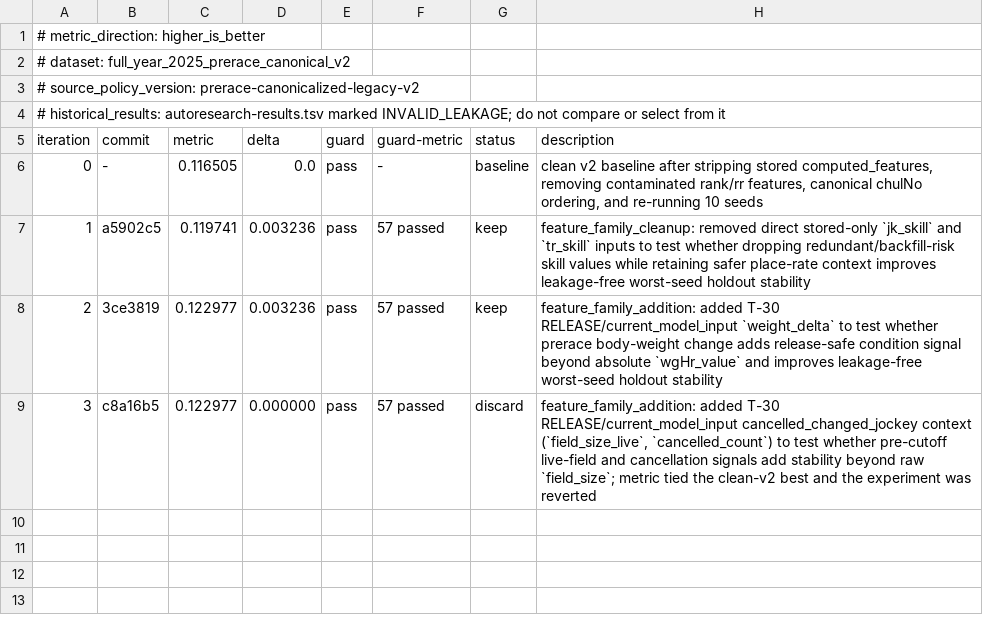
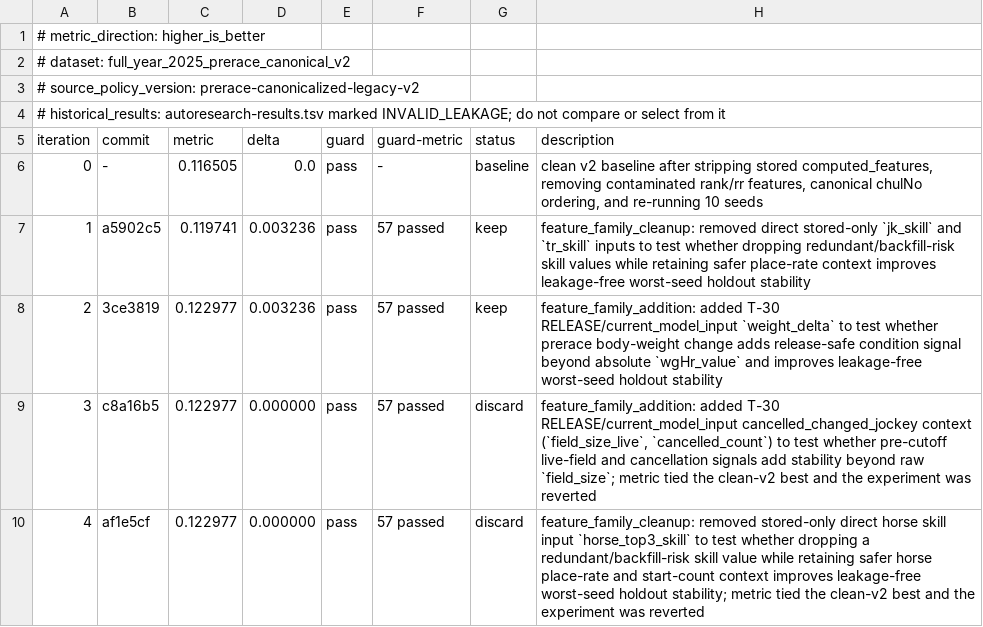
Before and after one commit to coyaSONG/kra-analysis, a TSV file: autoresearch-results-clean-v2.tsv, drawn as a sheet.

Commit message:
chore(autoresearch): log iteration 4 horse skill discard

```diff
--- a/autoresearch-results-clean-v2.tsv
+++ b/autoresearch-results-clean-v2.tsv
@@ -9 +9,2 @@ iteration	commit	metric	delta	guard	guard-metric	status	description
 3	c8a16b5	0.122977	0.000000	pass	57 passed	discard	feature_family_addition: added T-30 RELEASE/current_model_input cancelled_changed_jockey context (`field_size_live`, `cancelled_count`) to test whether pre-cutoff live-field and cancellation signals add stability beyond raw `field_size`; metric tied the clean-v2 best and the experiment was reverted
+4	af1e5cf	0.122977	0.000000	pass	57 passed	discard	feature_family_cleanup: removed stored-only direct horse skill input `horse_top3_skill` to test whether dropping a redundant/backfill-risk skill value while retaining safer horse place-rate and start-count context improves leakage-free worst-seed holdout stability; metric tied the clean-v2 best and the experiment was reverted
```
Also changed, not shown: 1 other file.
